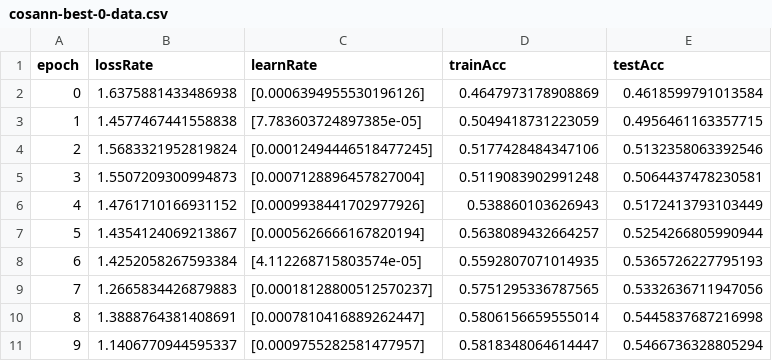
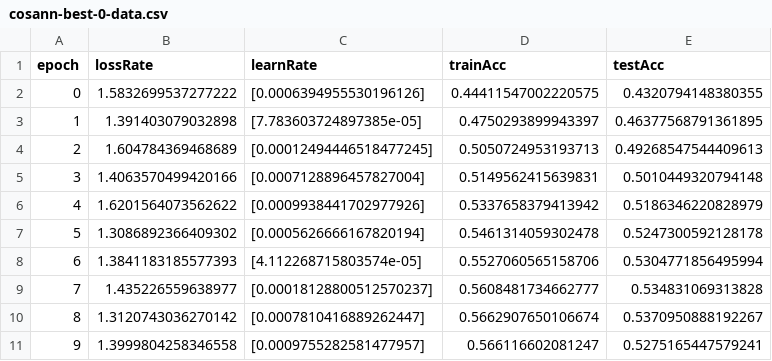
Before and after one commit to gzzchh/deep-learning, a CSV file: fer2013-another/cosann-best-0-data.csv, drawn as a sheet; only a part is shown; the diff covers the shown part only.

```diff
--- a/fer2013-another/cosann-best-0-data.csv
+++ b/fer2013-another/cosann-best-0-data.csv
@@ -1,11 +1,11 @@
 epoch,lossRate,learnRate,trainAcc,testAcc
-0,1.6375881433486938,[0.0006394955530196126],0.4647973178908869,0.4618599791013584
-1,1.4577467441558838,[7.783603724897385e-05],0.5049418731223059,0.4956461163357715
-2,1.5683321952819824,[0.00012494446518477245],0.5177428484347106,0.5132358063392546
-3,1.5507209300994873,[0.0007128896457827004],0.5119083902991248,0.5064437478230581
-4,1.4761710166931152,[0.0009938441702977926],0.538860103626943,0.5172413793103449
-5,1.4354124069213867,[0.0005626666167820194],0.5638089432664257,0.5254266805990944
-6,1.4252058267593384,[4.112268715803574e-05],0.5592807071014935,0.5365726227795193
-7,1.2665834426879883,[0.00018128800512570237],0.5751295336787565,0.5332636711947056
-8,1.3888764381408691,[0.0007810416889262447],0.5806156659555014,0.5445837687216998
-9,1.1406770944595337,[0.0009755282581477957],0.5818348064614447,0.5466736328805294
+0,1.5832699537277222,[0.0006394955530196126],0.44411547002220575,0.4320794148380355
+1,1.391403079032898,[7.783603724897385e-05],0.4750293899943397,0.46377568791361895
+2,1.604784369468689,[0.00012494446518477245],0.5050724953193713,0.49268547544409613
+3,1.4063570499420166,[0.0007128896457827004],0.5149562415639831,0.5010449320794148
+4,1.6201564073562622,[0.0009938441702977926],0.5337658379413942,0.5186346220828979
+5,1.3086892366409302,[0.0005626666167820194],0.5461314059302478,0.5247300592128178
+6,1.3841183185577393,[4.112268715803574e-05],0.5527060565158706,0.5304771856495994
+7,1.435226559638977,[0.00018128800512570237],0.5608481734662777,0.534831069313828
+8,1.3120743036270142,[0.0007810416889262447],0.5662907650106674,0.5370950888192267
+9,1.3999804258346558,[0.0009755282581477957],0.566116602081247,0.5275165447579241
```
Also changed, not shown: 110 edited cells elsewhere in this file, 4 other files.
